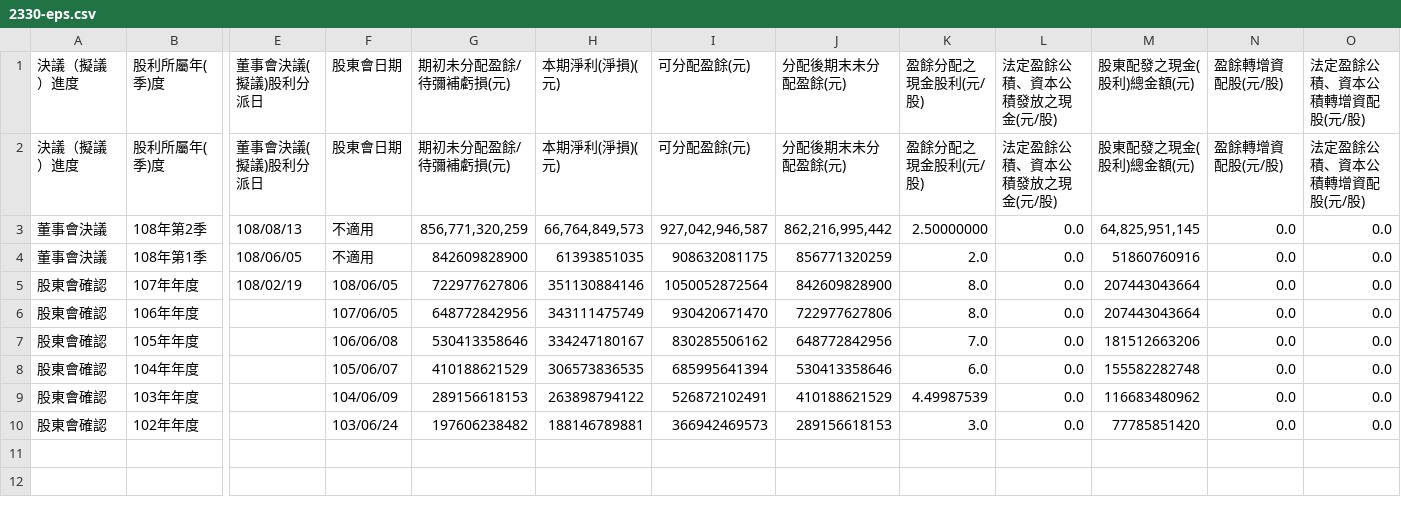
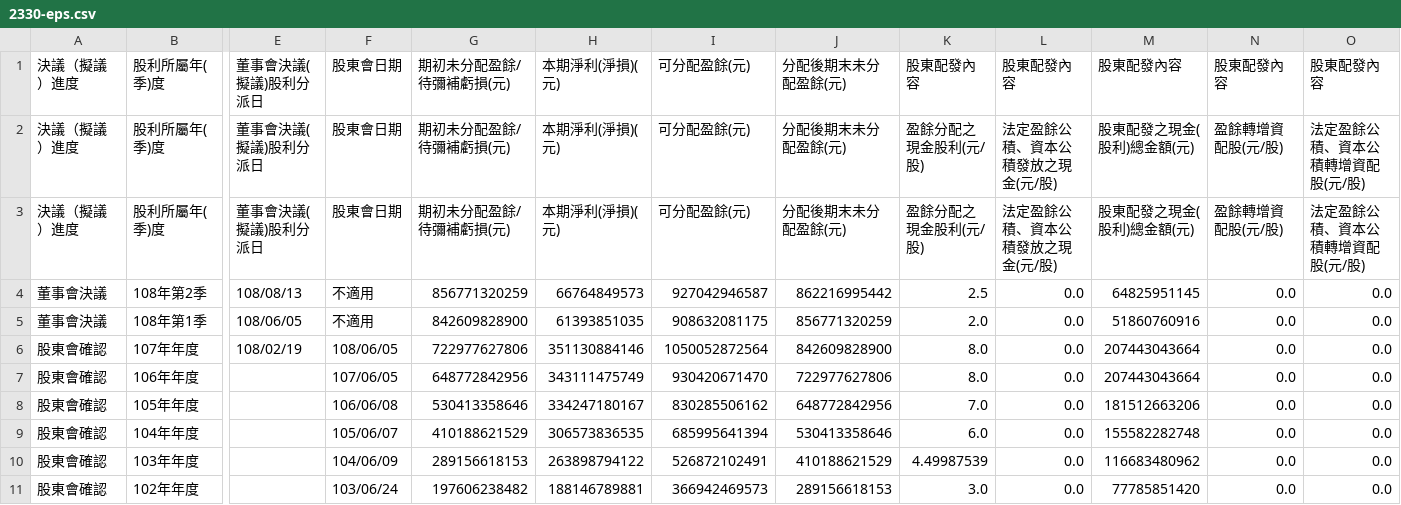
Before and after one commit to stockwill/stock-crawler, a CSV file: twstock/2330-eps.csv, drawn as a sheet; only a part is shown, gaps mark what is left out; addresses are those after the commit; rows hold the shown columns only; the diff names each change by its address in the sheet, - before the commit and + after, or states it on an @@ line.

```diff
--- a/twstock/2330-eps.csv
+++ b/twstock/2330-eps.csv
+row 1: 決議（擬議）進度 | 股利所屬年(季)度 | 董事會決議(擬議)股利分派日 | 股東會日期 | 期初未分配盈餘/待彌補虧損(元) | 本期淨利(淨損)(元) | 可分配盈餘(元) | 分配後期末未分配盈餘(元) | 股東配發內容 | 股東配發內容 | 股東配發內容 | 股東配發內容 | 股東配發內容
-G4: 856,771,320,259
+G4: 856771320259
-H4: 66,764,849,573
+H4: 66764849573
-I4: 927,042,946,587
+I4: 927042946587
-J4: 862,216,995,442
+J4: 862216995442
-K4: 2.50000000
+K4: 2.5
-M4: 64,825,951,145
+M4: 64825951145
```
Also changed, not shown: 6 other files.
